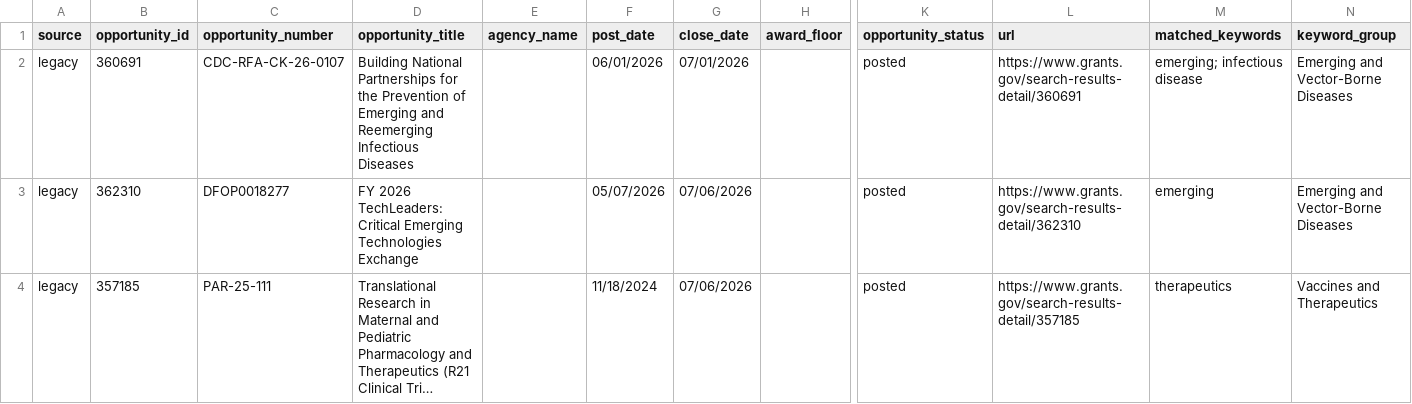
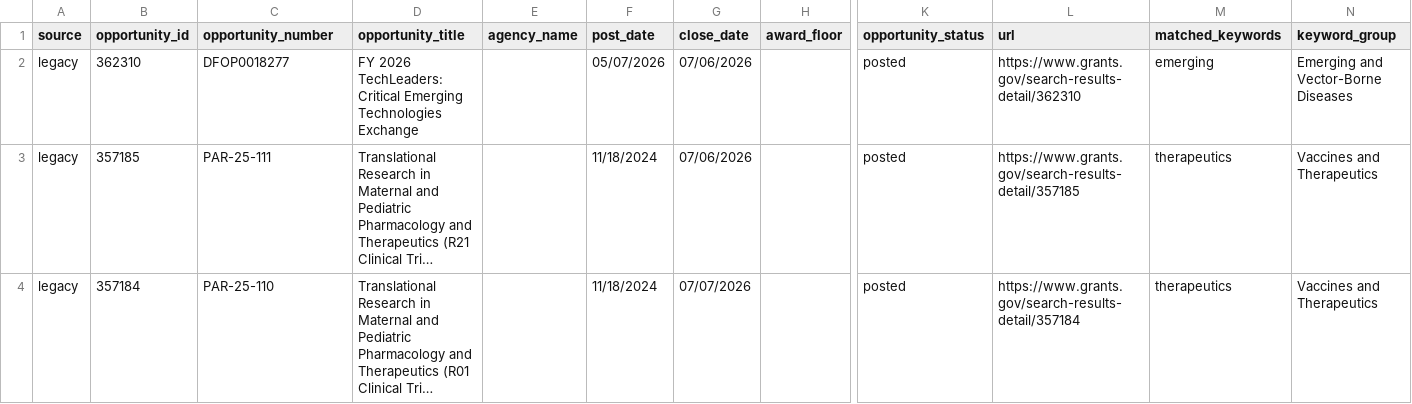
Before and after one commit to wf-id/grantscraper, a CSV file: docs/opportunities.csv, drawn as a sheet; only a part is shown, gaps mark what is left out; the shorter side is filled out with more unchanged rows; long unchanged cells end in …; rows hold the shown columns only; the diff names each change by its address in the sheet, - before the commit and + after, or states it on an @@ line.

```diff
--- a/docs/opportunities.csv
+++ b/docs/opportunities.csv
-row 2: legacy | 360691 | CDC-RFA-CK-26-0107 | Building National Partnerships for the Prevention of Emerging and Reemerging Infectious Diseases |  | 06/01/2026 | 07/01/2026 |  | posted | https://www.grants.gov/search-results-detail/360691 | emerging; infectious disease | Emerging and Vector-Borne Diseases
```
Also changed, not shown: 1 other file.
